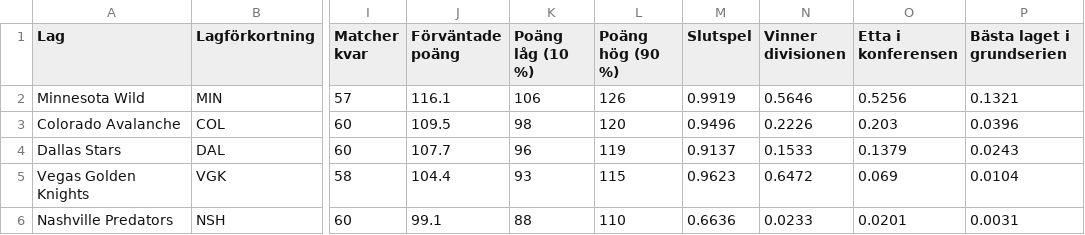
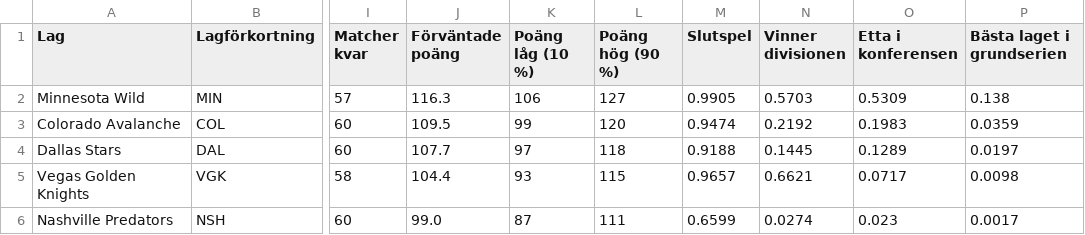
Before and after one commit to emilving/Slotline, a CSV file: statistik/Slutspelschans.csv, drawn as a sheet; only a part is shown, gaps mark what is left out; the diff covers the shown part only; the diff names each change by its address in the sheet, - before the commit and + after, or states it on an @@ line.

```diff
--- a/statistik/Slutspelschans.csv
+++ b/statistik/Slutspelschans.csv
-J2 (Förväntade poäng): 116.1
+J2 (Förväntade poäng): 116.3
-L2 (Poäng hög (90 %)): 126
+L2 (Poäng hög (90 %)): 127
-M2 (Slutspel): 0.9919
+M2 (Slutspel): 0.9905
-N2 (Vinner divisionen): 0.5646
+N2 (Vinner divisionen): 0.5703
-O2 (Etta i konferensen): 0.5256
+O2 (Etta i konferensen): 0.5309
-P2 (Bästa laget i grundserien): 0.1321
+P2 (Bästa laget i grundserien): 0.138
-K3 (Poäng låg (10 %)): 98
+K3 (Poäng låg (10 %)): 99
-M3 (Slutspel): 0.9496
+M3 (Slutspel): 0.9474
-N3 (Vinner divisionen): 0.2226
+N3 (Vinner divisionen): 0.2192
-O3 (Etta i konferensen): 0.203
+O3 (Etta i konferensen): 0.1983
-P3 (Bästa laget i grundserien): 0.0396
+P3 (Bästa laget i grundserien): 0.0359
-K4 (Poäng låg (10 %)): 96
+K4 (Poäng låg (10 %)): 97
-L4 (Poäng hög (90 %)): 119
+L4 (Poäng hög (90 %)): 118
-M4 (Slutspel): 0.9137
+M4 (Slutspel): 0.9188
-N4 (Vinner divisionen): 0.1533
+N4 (Vinner divisionen): 0.1445
-O4 (Etta i konferensen): 0.1379
+O4 (Etta i konferensen): 0.1289
-P4 (Bästa laget i grundserien): 0.0243
+P4 (Bästa laget i grundserien): 0.0197
-M5 (Slutspel): 0.9623
+M5 (Slutspel): 0.9657
-N5 (Vinner divisionen): 0.6472
+N5 (Vinner divisionen): 0.6621
-O5 (Etta i konferensen): 0.069
+O5 (Etta i konferensen): 0.0717
-P5 (Bästa laget i grundserien): 0.0104
+P5 (Bästa laget i grundserien): 0.0098
-J6 (Förväntade poäng): 99.1
+J6 (Förväntade poäng): 99.0
-K6 (Poäng låg (10 %)): 88
+K6 (Poäng låg (10 %)): 87
-L6 (Poäng hög (90 %)): 110
+L6 (Poäng hög (90 %)): 111
-M6 (Slutspel): 0.6636
+M6 (Slutspel): 0.6599
-N6 (Vinner divisionen): 0.0233
+N6 (Vinner divisionen): 0.0274
-O6 (Etta i konferensen): 0.0201
+O6 (Etta i konferensen): 0.023
-P6 (Bästa laget i grundserien): 0.0031
+P6 (Bästa laget i grundserien): 0.0017
```
Also changed, not shown: 114 edited cells elsewhere in this file, statistik/Vinstchans.csv.
